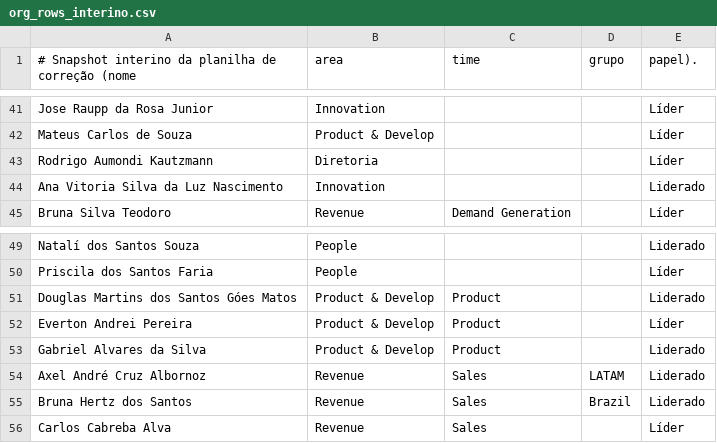
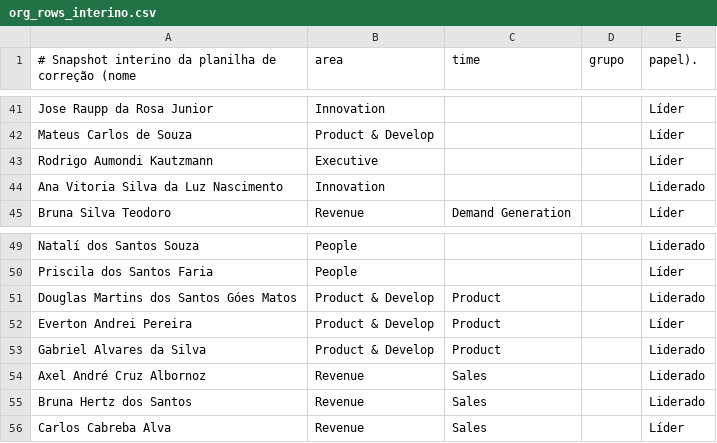
Before and after one commit to rodrigo-kautzmann/devoz-automations, a CSV file: scripts/org_rows_interino.csv, drawn as a sheet; only a part is shown, gaps mark what is left out.

Commit message:
org_chart: modelo Feedz department=Time/Área/Executive, grupos=Grupo; remove director_area

```diff
--- a/scripts/org_rows_interino.csv
+++ b/scripts/org_rows_interino.csv
@@ -42,3 +42,3 @@ Jose Raupp da Rosa Junior|Innovation|||Líder
 Mateus Carlos de Souza|Product & Develop|||Líder
-Rodrigo Aumondi Kautzmann|Diretoria|||Líder
+Rodrigo Aumondi Kautzmann|Executive|||Líder
 Ana Vitoria Silva da Luz Nascimento|Innovation|||Liderado
@@ -53,4 +53,4 @@ Everton Andrei Pereira|Product & Develop|Product||Líder
 Gabriel Alvares da Silva|Product & Develop|Product||Liderado
-Axel André Cruz Albornoz|Revenue|Sales|LATAM|Liderado
-Bruna Hertz dos Santos|Revenue|Sales|Brazil|Liderado
+Axel André Cruz Albornoz|Revenue|Sales||Liderado
+Bruna Hertz dos Santos|Revenue|Sales||Liderado
 Carlos Cabreba Alva|Revenue|Sales||Líder
```
Also changed, not shown: 7 other files.
